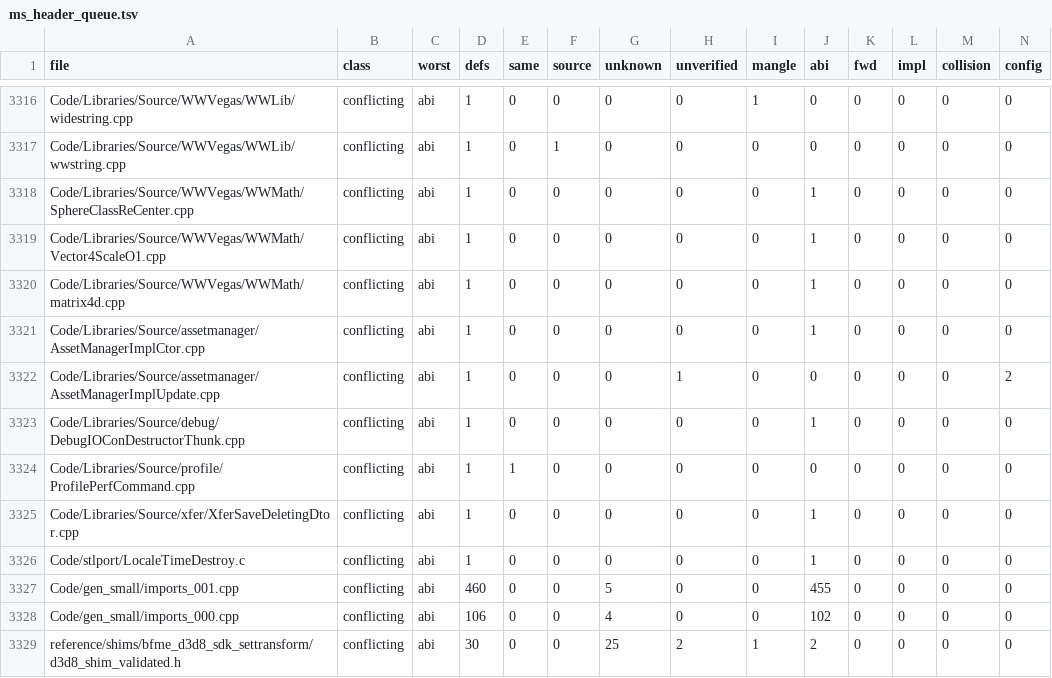
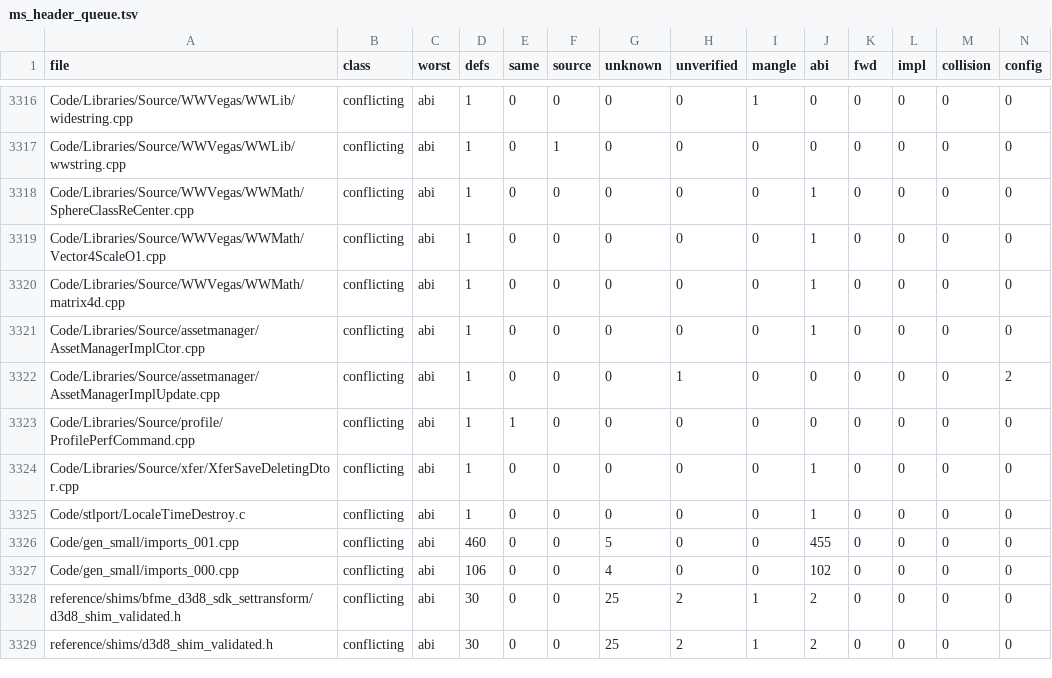
Before and after one commit to Alitryel/Open-BFME-2, a TSV file: reverse/ms_header_queue.tsv, drawn as a sheet; only a part is shown, gaps mark what is left out; the shorter side is filled out with more unchanged rows; rows hold the shown columns only; the diff names each change by its address in the sheet, - before the commit and + after, or states it on an @@ line.

Commit message:
Use SDK FreeConsole declaration in debug destructor
Verifier-Change: Refresh the scoped Microsoft-header queue after replacing the conflicting FreeConsole prototype.

```diff
--- a/reverse/ms_header_queue.tsv
+++ b/reverse/ms_header_queue.tsv
-row 3323: Code/Libraries/Source/debug/DebugIOConDestructorThunk.cpp | conflicting | abi | 1 | 0 | 0 | 0 | 0 | 0 | 1 | 0 | 0 | 0 | 0
```
Also changed, not shown: 3 other files.
